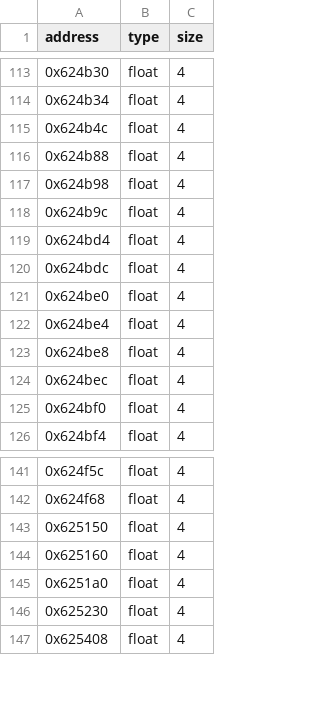
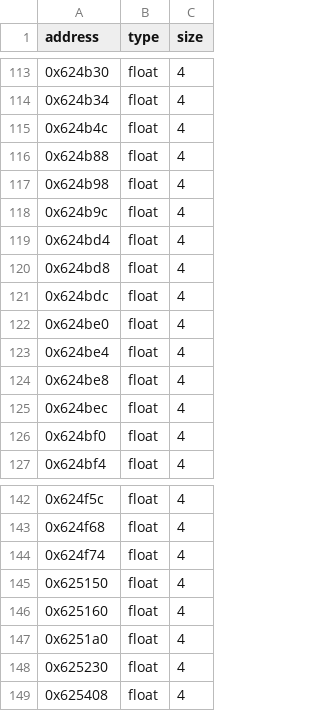
Before and after one commit to Marvisak/mafia-re, a CSV file: game/floats.csv, drawn as a sheet; only a part is shown, gaps mark what is left out.

```diff
--- a/game/floats.csv
+++ b/game/floats.csv
@@ -119,2 +119,3 @@ address|type|size
 0x624bd4|float|4
+0x624bd8|float|4
 0x624bdc|float|4
@@ -142,2 +143,3 @@ address|type|size
 0x624f68|float|4
+0x624f74|float|4
 0x625150|float|4
```
Also changed, not shown: 37 other files.
